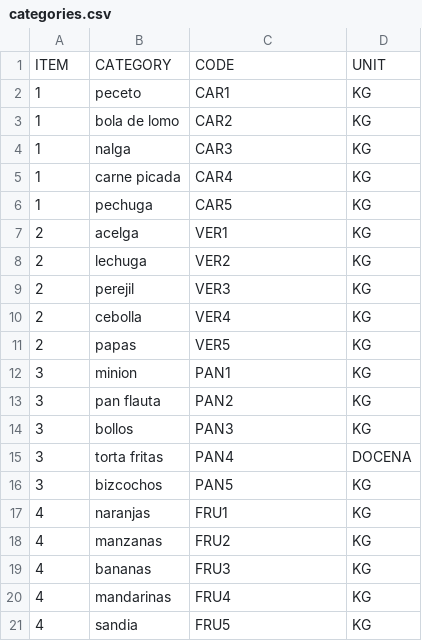
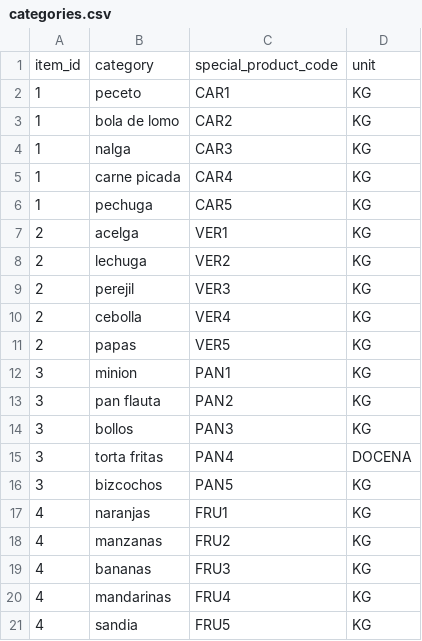
Before and after one commit to emanuelbalcazar/wikiprecios, a CSV file: application/controllers/seeds/files/categories.csv, drawn as a sheet; removed rows and columns are numbered as before the commit, all else as after; the diff names each change by its address in the sheet, - before the commit and + after, or states it on an @@ line.

```diff
--- a/application/controllers/seeds/files/categories.csv
+++ b/application/controllers/seeds/files/categories.csv
-row 1: ITEM | CATEGORY | CODE | UNIT
+row 1: item_id | category | special_product_code | unit
```
Also changed, not shown: application/controllers/seeds/files/businesses.csv, application/controllers/seeds/files/cities.csv, 38 other files.
